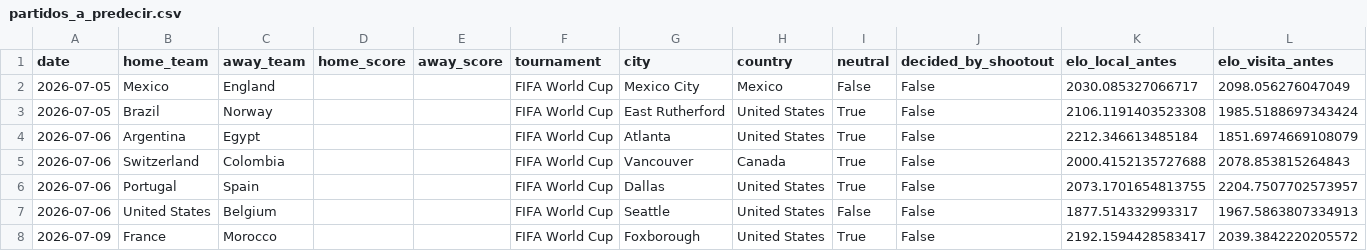
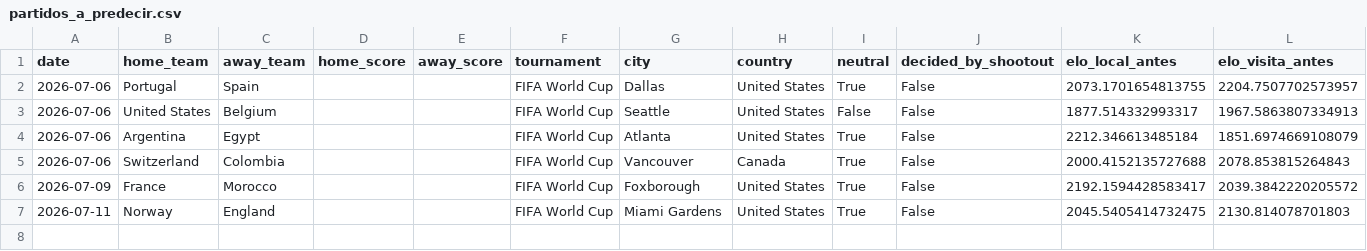
Before and after one commit to Josuegarciaseb/predictWC, a CSV file: data/processed/partidos_a_predecir.csv, drawn as a sheet.

```diff
--- a/data/processed/partidos_a_predecir.csv
+++ b/data/processed/partidos_a_predecir.csv
@@ -1,8 +1,7 @@
 date,home_team,away_team,home_score,away_score,tournament,city,country,neutral,decided_by_shootout,elo_local_antes,elo_visita_antes
-2026-07-05,Mexico,England,,,FIFA World Cup,Mexico City,Mexico,False,False,2030.085327066717,2098.056276047049
-2026-07-05,Brazil,Norway,,,FIFA World Cup,East Rutherford,United States,True,False,2106.1191403523308,1985.5188697343424
+2026-07-06,Portugal,Spain,,,FIFA World Cup,Dallas,United States,True,False,2073.1701654813755,2204.7507702573957
+2026-07-06,United States,Belgium,,,FIFA World Cup,Seattle,United States,False,False,1877.514332993317,1967.5863807334913
 2026-07-06,Argentina,Egypt,,,FIFA World Cup,Atlanta,United States,True,False,2212.346613485184,1851.6974669108079
 2026-07-06,Switzerland,Colombia,,,FIFA World Cup,Vancouver,Canada,True,False,2000.4152135727688,2078.853815264843
-2026-07-06,Portugal,Spain,,,FIFA World Cup,Dallas,United States,True,False,2073.1701654813755,2204.7507702573957
-2026-07-06,United States,Belgium,,,FIFA World Cup,Seattle,United States,False,False,1877.514332993317,1967.5863807334913
 2026-07-09,France,Morocco,,,FIFA World Cup,Foxborough,United States,True,False,2192.1594428583417,2039.3842220205572
+2026-07-11,Norway,England,,,FIFA World Cup,Miami Gardens,United States,True,False,2045.5405414732475,2130.814078701803
```
Also changed, not shown: outputs/predicciones_fase2_archivo.csv, outputs/predicciones_fase2_poisson_dixon_coles.csv, 19 other files.
